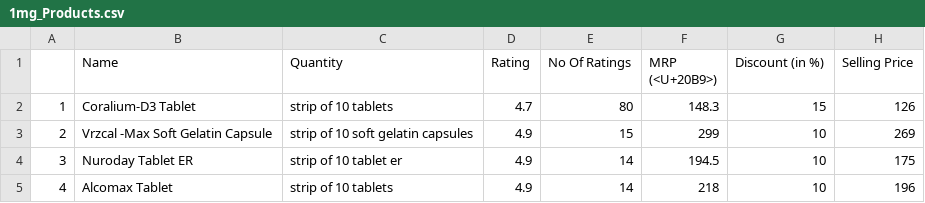
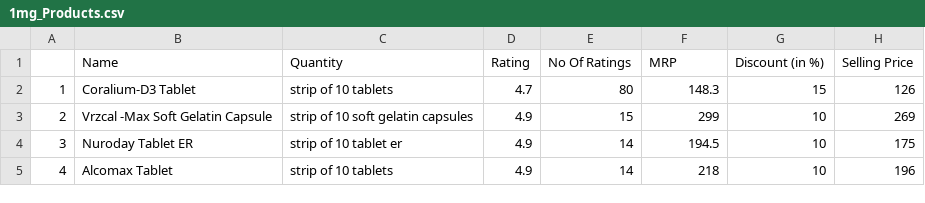
Before and after one commit to vikramoff24/1mg-WebScraping, a CSV file: 1mg_Products.csv, drawn as a sheet; only a part is shown.

Commit message:
Update 1mg_Products.csv

```diff
--- a/1mg_Products.csv
+++ b/1mg_Products.csv
@@ -1,2 +1,2 @@
-"","Name","Quantity","Rating","No Of Ratings","MRP (<U+20B9>)","Discount (in %)","Selling Price"
+"","Name","Quantity","Rating","No Of Ratings","MRP","Discount (in %)","Selling Price"
 "1","Coralium-D3 Tablet","strip of 10 tablets",4.7,80,148.3,15,126
```
